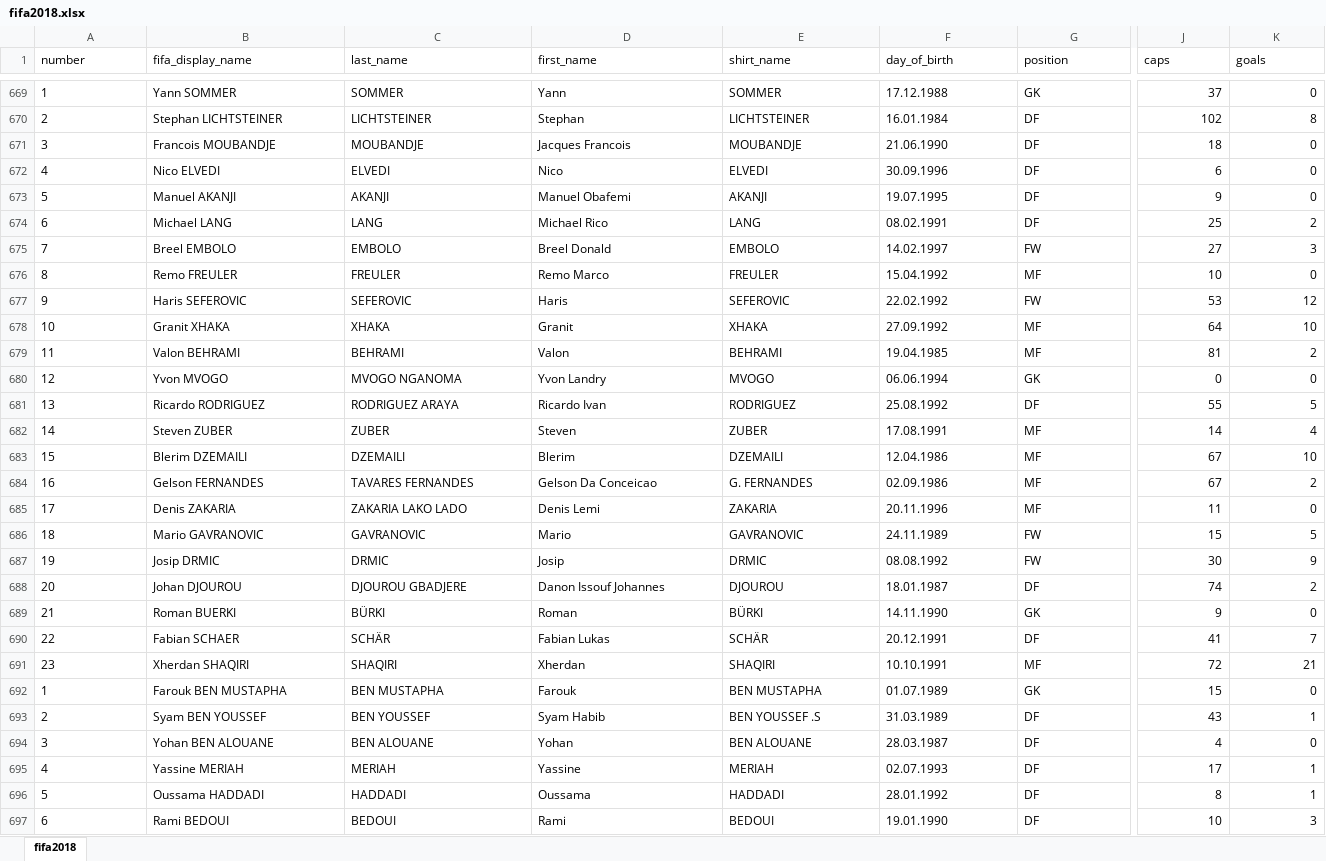
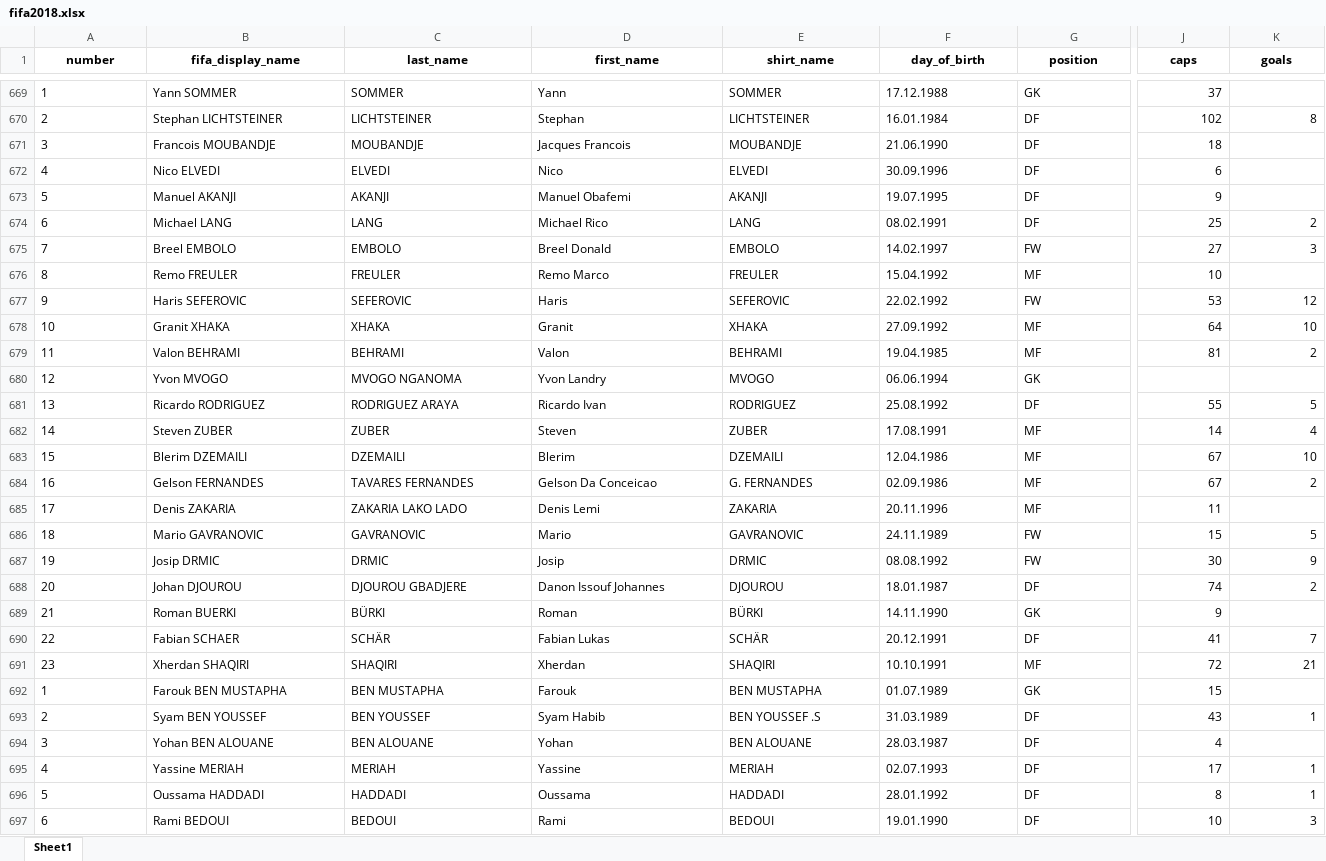
Before and after one commit to voigtjessica/tera_intro_python, an Excel workbook: docs/fifa2018.xlsx, sheet Sheet1, drawn as a sheet; only a part is shown, gaps mark what is left out; values as stored, in another font and other column widths than the file's, no borders; the diff covers the shown part only; the diff names each change by its address in the sheet, - before the commit and + after, or states it on an @@ line.

```diff
--- a/docs/fifa2018.xlsx (sheet Sheet1)
+++ b/docs/fifa2018.xlsx (sheet Sheet1)
-sheet tab: fifa2018
+sheet tab: Sheet1
@@ A1:K1 bold: off → on, alignment: left → center @@
-K669 (goals): 0
+K669 (goals): (empty)
-K671:K673 (goals): 0
+K671:K673 (goals): (empty)
-K676 (goals): 0
+K676 (goals): (empty)
-J680 (caps): 0
+J680 (caps): (empty)
-K680 (goals): 0
+K680 (goals): (empty)
-K685 (goals): 0
+K685 (goals): (empty)
-K689 (goals): 0
+K689 (goals): (empty)
-K692 (goals): 0
+K692 (goals): (empty)
-K694 (goals): 0
+K694 (goals): (empty)
```
Also changed, not shown: 283 edited cells and cell formats elsewhere in this sheet, 5 other files.
